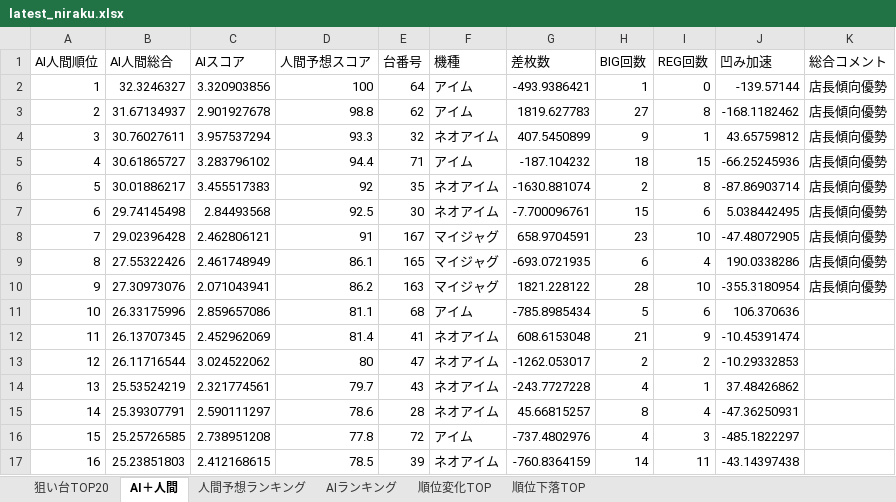
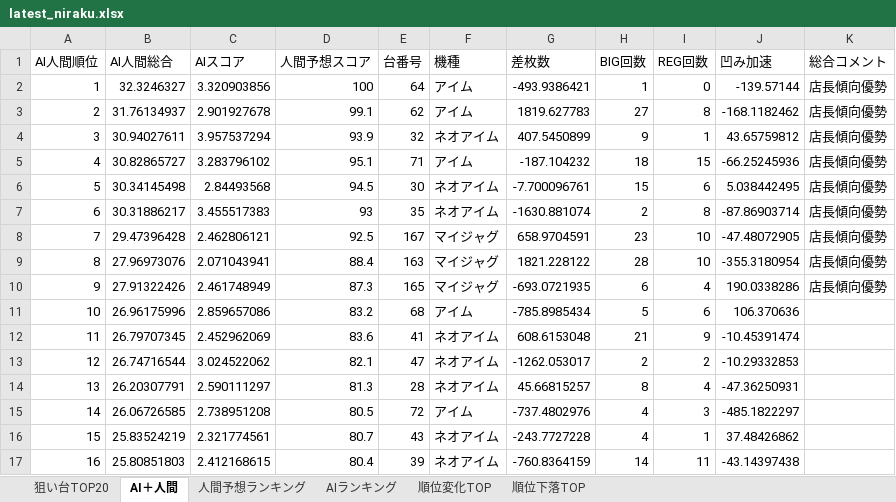
Before and after one commit to yuki061563-debug/juggler-assistant, an Excel workbook: latest_niraku.xlsx, sheet AI＋人間, drawn as a sheet; only a part is shown; values as stored, in another font and other column widths than the file's, no borders; removed rows and columns are numbered as before the commit, all else as after; the diff covers the shown part only; the diff names each change by its address in the sheet, - before the commit and + after, or states it on an @@ line.

```diff
--- a/latest_niraku.xlsx (sheet AI＋人間)
+++ b/latest_niraku.xlsx (sheet AI＋人間)
-B3 (AI人間総合): 31.67134937
+B3 (AI人間総合): 31.76134937
-D3 (人間予想スコア): 98.8
+D3 (人間予想スコア): 99.1
-B4 (AI人間総合): 30.76027611
+B4 (AI人間総合): 30.94027611
-D4 (人間予想スコア): 93.3
+D4 (人間予想スコア): 93.9
-B5 (AI人間総合): 30.61865727
+B5 (AI人間総合): 30.82865727
-D5 (人間予想スコア): 94.4
+D5 (人間予想スコア): 95.1
-row 6: 5 | 30.01886217 | 3.455517383 | 92 | 35 | ネオアイム | -1630.881074 | 2 | 8 | -87.86903714 | 店長傾向優勢
@@ column A (AI人間順位) renumbered from row 6 down @@
-B6 (AI人間総合): 29.74145498
+B6 (AI人間総合): 30.34145498
-D6 (人間予想スコア): 92.5
+D6 (人間予想スコア): 94.5
+row 7: 6 | 30.31886217 | 3.455517383 | 93 | 35 | ネオアイム | -1630.881074 | 2 | 8 | -87.86903714 | 店長傾向優勢
-B8 (AI人間総合): 29.02396428
+B8 (AI人間総合): 29.47396428
-D8 (人間予想スコア): 91
+D8 (人間予想スコア): 92.5
-row 9: 8 | 27.55322426 | 2.461748949 | 86.1 | 165 | マイジャグ | -693.0721935 | 6 | 4 | 190.0338286 | 店長傾向優勢
-B9 (AI人間総合): 27.30973076
+B9 (AI人間総合): 27.96973076
-D9 (人間予想スコア): 86.2
+D9 (人間予想スコア): 88.4
+row 10: 9 | 27.91322426 | 2.461748949 | 87.3 | 165 | マイジャグ | -693.0721935 | 6 | 4 | 190.0338286 | 店長傾向優勢
-B11 (AI人間総合): 26.33175996
+B11 (AI人間総合): 26.96175996
-D11 (人間予想スコア): 81.1
+D11 (人間予想スコア): 83.2
-B12 (AI人間総合): 26.13707345
+B12 (AI人間総合): 26.79707345
-D12 (人間予想スコア): 81.4
+D12 (人間予想スコア): 83.6
-B13 (AI人間総合): 26.11716544
+B13 (AI人間総合): 26.74716544
-D13 (人間予想スコア): 80
+D13 (人間予想スコア): 82.1
-row 14: 13 | 25.53524219 | 2.321774561 | 79.7 | 43 | ネオアイム | -243.7727228 | 4 | 1 | 37.48426862
-B14 (AI人間総合): 25.39307791
+B14 (AI人間総合): 26.20307791
-D14 (人間予想スコア): 78.6
+D14 (人間予想スコア): 81.3
-B15 (AI人間総合): 25.25726585
+B15 (AI人間総合): 26.06726585
-D15 (人間予想スコア): 77.8
+D15 (人間予想スコア): 80.5
+row 16: 15 | 25.83524219 | 2.321774561 | 80.7 | 43 | ネオアイム | -243.7727228 | 4 | 1 | 37.48426862
-B17 (AI人間総合): 25.23851803
+B17 (AI人間総合): 25.80851803
-D17 (人間予想スコア): 78.5
+D17 (人間予想スコア): 80.4
```
Also changed, not shown: 18 added rows, 9 removed rows and 74 edited cells elsewhere in this sheet, sheet AIランキング, sheet 人間予想ランキング, sheet 狙い台TOP20, sheet 順位変化TOP, sheet 順位下落TOP.
